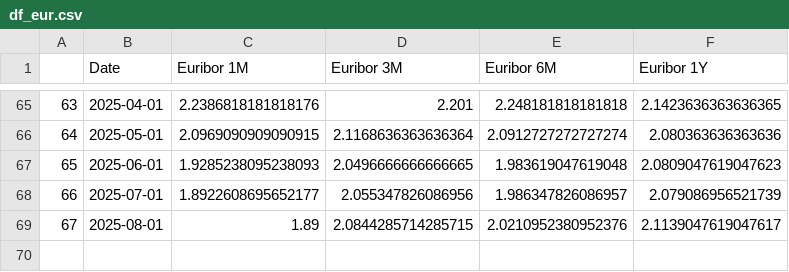
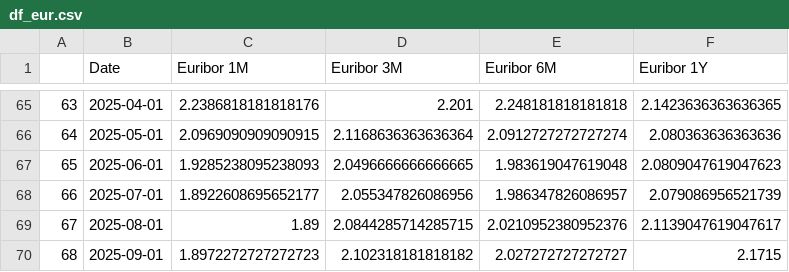
Before and after one commit to TRAVEL-GVM/Data, a CSV file: Data/Market Risk/df_eur.csv, drawn as a sheet; only a part is shown, gaps mark what is left out.

```diff
--- a/Data/Market Risk/df_eur.csv
+++ b/Data/Market Risk/df_eur.csv
@@ -69 +69,2 @@
 67,2025-08-01,1.89,2.0844285714285715,2.0210952380952376,2.1139047619047617
+68,2025-09-01,1.8972272727272723,2.102318181818182,2.027272727272727,2.1715
```
Also changed, not shown: Data/Market Risk/df_benchmarks.csv, Data/Market Risk/df_fx.csv, 2 other files.
